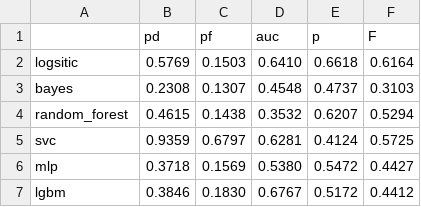
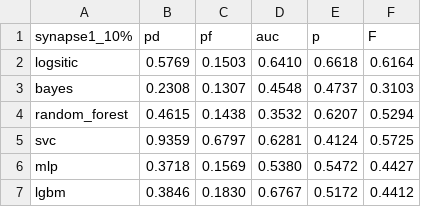
Before and after one commit to weiyx15/DefectDetectionAssignment, a CSV file: csvs/synapse1_10%.csv, drawn as a sheet.

```diff
--- a/csvs/synapse1_10%.csv
+++ b/csvs/synapse1_10%.csv
@@ -1,2 +1,2 @@
-,pd,pf,auc,p,F
+synapse1_10%,pd,pf,auc,p,F
 logsitic,0.5769,0.1503,0.6410,0.6618,0.6164,
```
Also changed, not shown: csvs/synapse1_20%.csv, csvs/synapse1_30%.csv, 46 other files.
